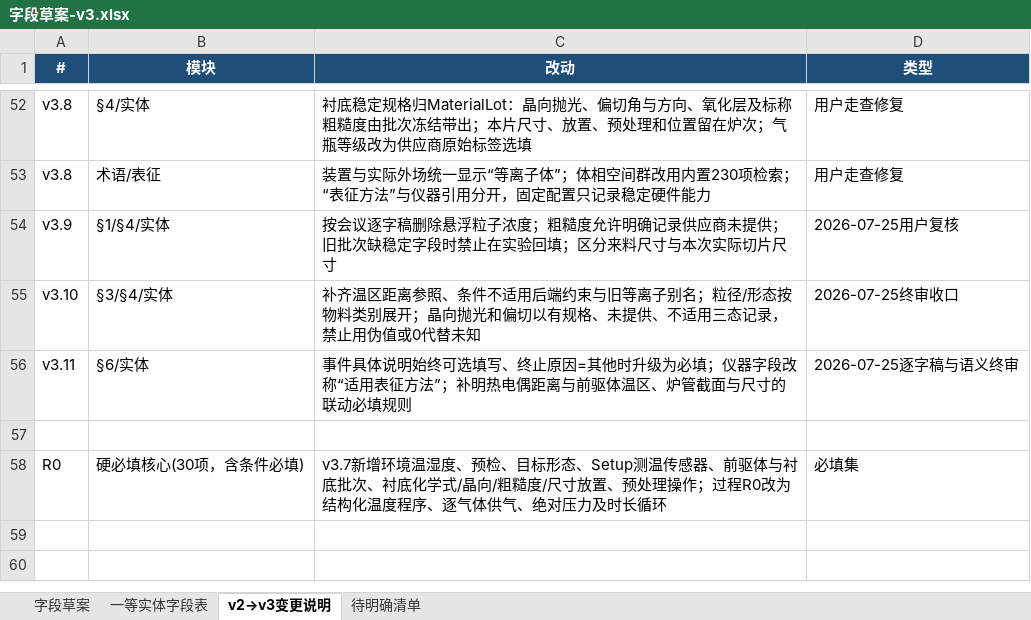
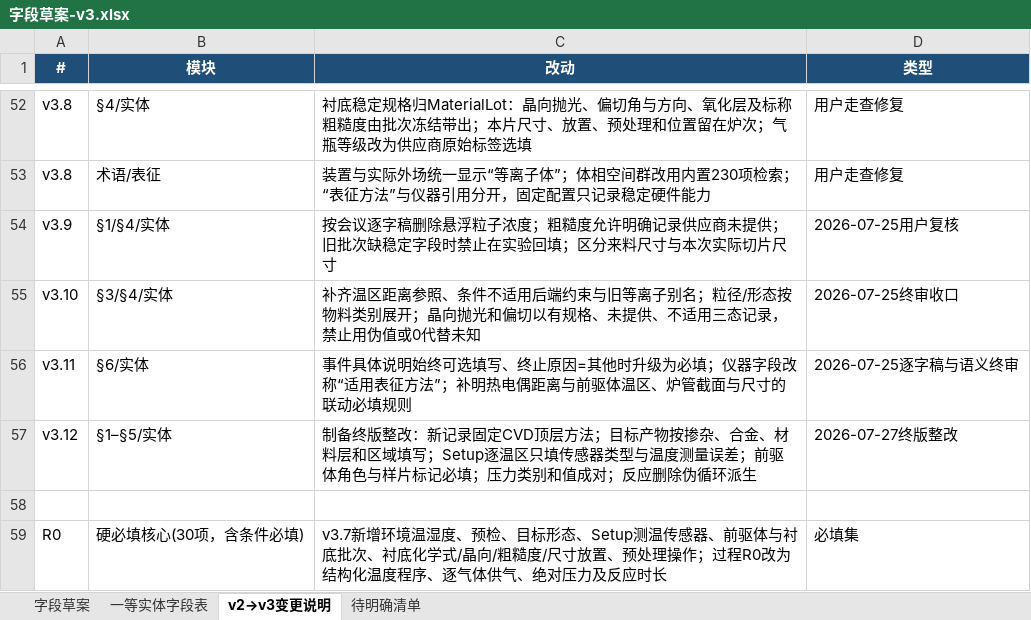
Before and after one commit to RustyPiano/cvd-experiment-data-system, an Excel workbook: docs/standard/字段草案-v3.xlsx, sheet v2→v3变更说明, drawn as a sheet; only a part is shown, gaps mark what is left out; values as stored, in another font and other column widths than the file's, no borders; addresses are those after the commit; the diff names each change by its address in the sheet, - before the commit and + after, or states it on an @@ line.

```diff
--- a/docs/standard/字段草案-v3.xlsx (sheet v2→v3变更说明)
+++ b/docs/standard/字段草案-v3.xlsx (sheet v2→v3变更说明)
+row 57: v3.12 | §1–§5/实体 | 制备终版整改：新记录固定CVD顶层方法；目标产物按掺杂、合金、材料层和区域填写；Setup逐温区只填传感器类型与温度测量误差；前驱体角色与样片标记必填；压力类别和值成对；反应删除伪循环派生 | 2026-07-27终版整改
-C59 (改动): …对压力及时长循环
+C59 (改动): …对压力及反应时长
```
Also changed, not shown: sheet 一等实体字段表, sheet 字段草案, 53 other files.
